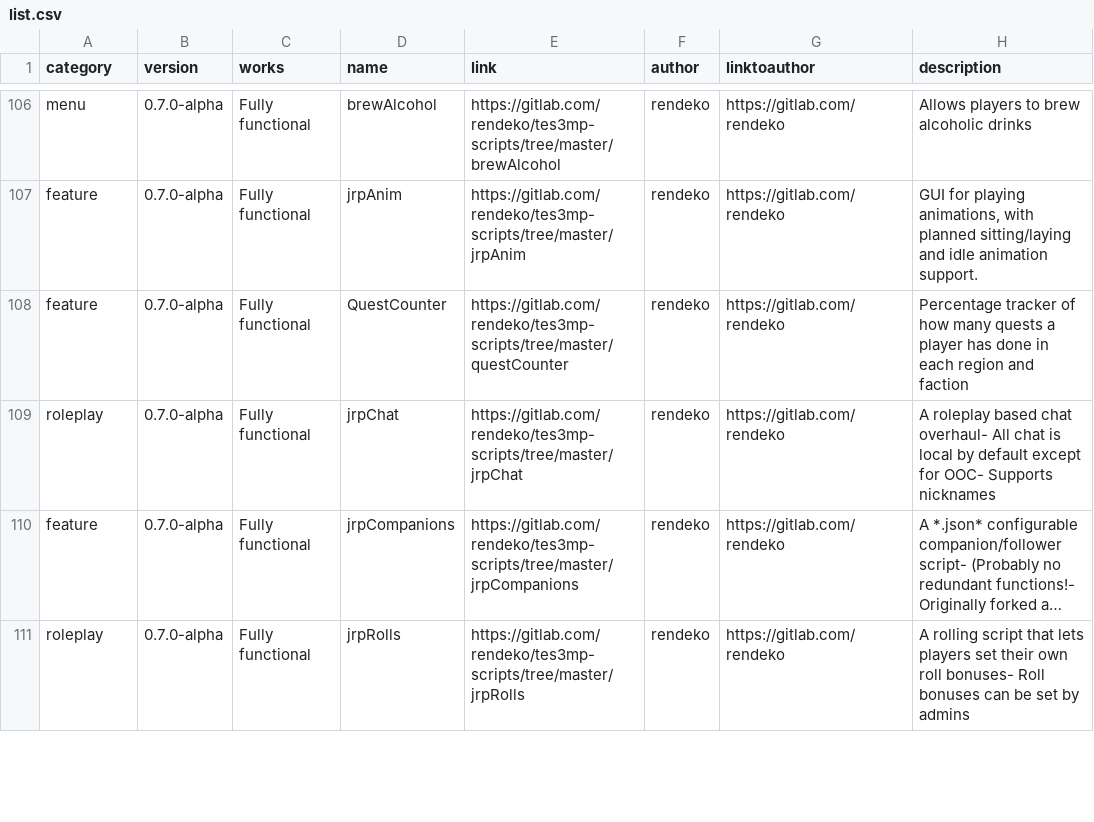
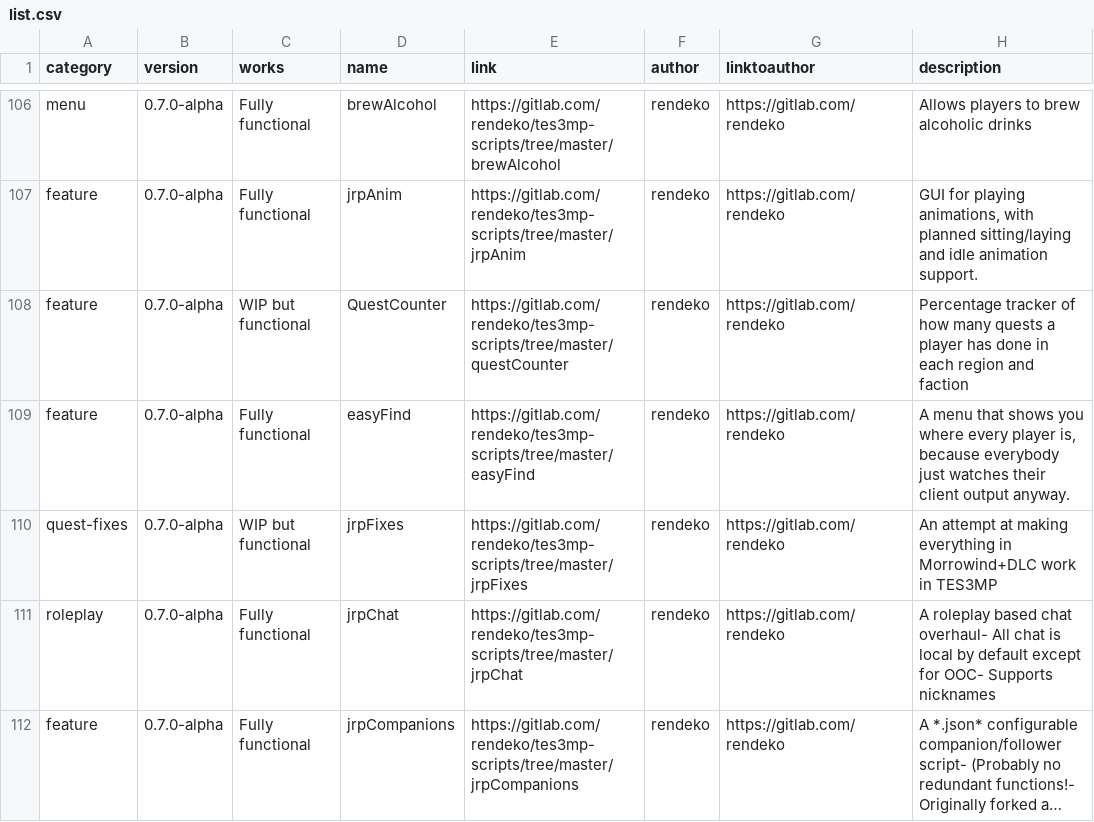
Before and after one commit to Nkfree/Ragefire-Tes3mp, a CSV file: old archive/list.csv, drawn as a sheet; only a part is shown, gaps mark what is left out; the shorter side is filled out with more unchanged rows; long unchanged cells end in ….

Commit message:
add

```diff
--- a/old archive/list.csv
+++ b/old archive/list.csv
@@ -107,3 +107,5 @@
 "feature","0.7.0-alpha","Fully functional","jrpAnim","https://gitlab.com/rendeko/tes3mp-scripts/tree/master/jrpAnim","rendeko","https://gitlab.com/rendeko","GUI for playing animations, with planned sitting/laying and idle animation support."
-"feature","0.7.0-alpha","Fully functional","QuestCounter","https://gitlab.com/rendeko/tes3mp-scripts/tree/master/questCounter","rendeko","https://gitlab.com/rendeko","Percentage tracker of how many quests a player has done in each region and faction"
+"feature","0.7.0-alpha","WIP but functional","QuestCounter","https://gitlab.com/rendeko/tes3mp-scripts/tree/master/questCounter","rendeko","https://gitlab.com/rendeko","Percentage tracker of how many quests a player has done in each region and faction"
+"feature","0.7.0-alpha","Fully functional","easyFind","https://gitlab.com/rendeko/tes3mp-scripts/tree/master/easyFind","rendeko","https://gitlab.com/rendeko","A menu that shows you where every player is, because everybody just watches their client output anyway."
+"quest-fixes","0.7.0-alpha","WIP but functional","jrpFixes","https://gitlab.com/rendeko/tes3mp-scripts/tree/master/jrpFixes","rendeko","https://gitlab.com/rendeko","An attempt at making everything in Morrowind+DLC work in TES3MP"
 "roleplay","0.7.0-alpha","Fully functional","jrpChat","https://gitlab.com/rendeko/tes3mp-scripts/tree/master/jrpChat","rendeko","https://gitlab.com/rendeko","A roleplay based chat overhaul- All chat is local by default except for OOC- Supports nicknames"
```
